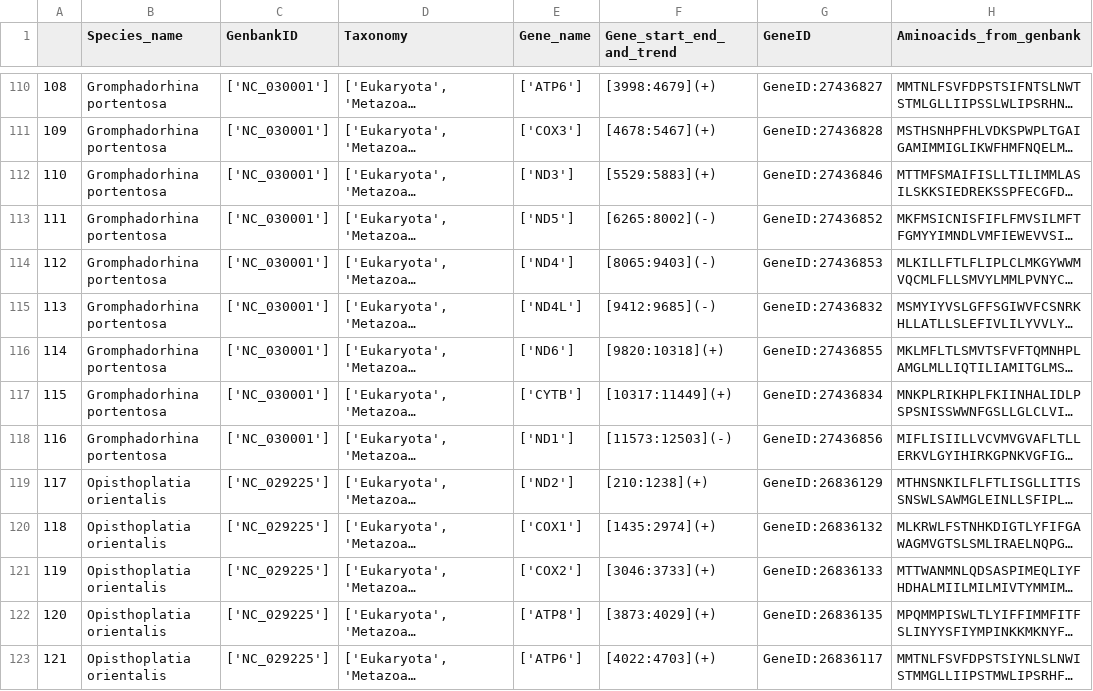
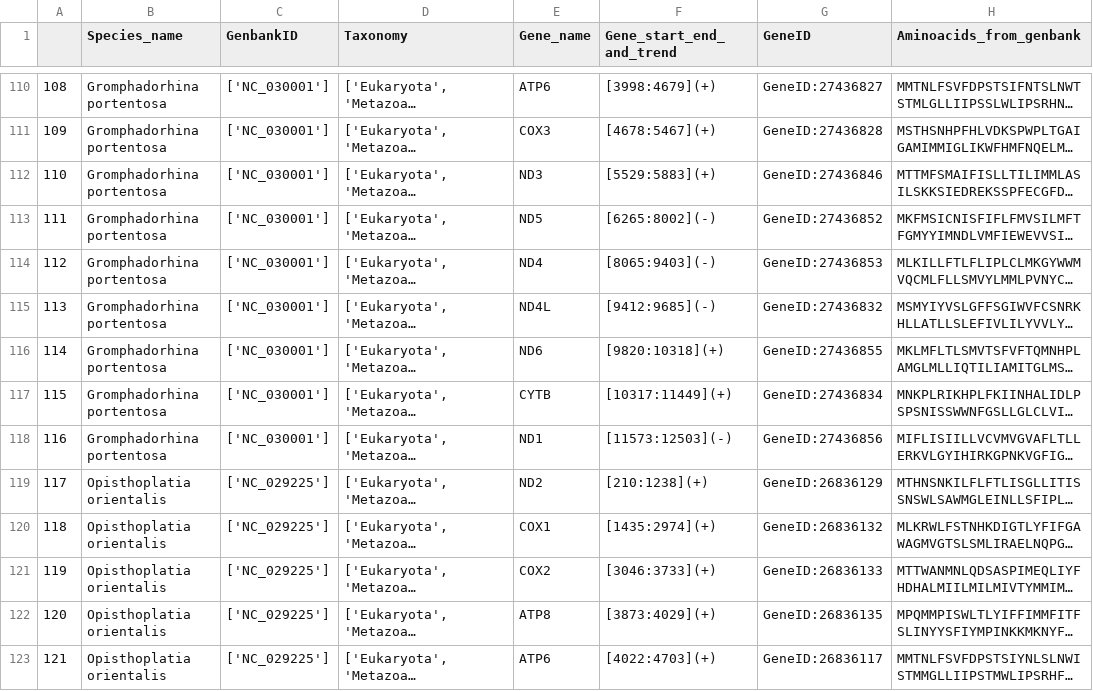
Before and after one commit to blackturtle71/CockTermMutspecRedone, a CSV file: interim/DescriptiveStat/codonusage_table_cock.csv, drawn as a sheet; only a part is shown, gaps mark what is left out; long unchanged cells end in …; the diff covers the shown part only; the diff names each change by its address in the sheet, - before the commit and + after, or states it on an @@ line.

```diff
--- a/interim/DescriptiveStat/codonusage_table_cock.csv
+++ b/interim/DescriptiveStat/codonusage_table_cock.csv
-E110 (Gene_name): ['ATP6']
+E110 (Gene_name): ATP6
-E111 (Gene_name): ['COX3']
+E111 (Gene_name): COX3
-E112 (Gene_name): ['ND3']
+E112 (Gene_name): ND3
-E113 (Gene_name): ['ND5']
+E113 (Gene_name): ND5
-E114 (Gene_name): ['ND4']
+E114 (Gene_name): ND4
-E115 (Gene_name): ['ND4L']
+E115 (Gene_name): ND4L
-E116 (Gene_name): ['ND6']
+E116 (Gene_name): ND6
-E117 (Gene_name): ['CYTB']
+E117 (Gene_name): CYTB
-E118 (Gene_name): ['ND1']
+E118 (Gene_name): ND1
-E119 (Gene_name): ['ND2']
+E119 (Gene_name): ND2
-E120 (Gene_name): ['COX1']
+E120 (Gene_name): COX1
-E121 (Gene_name): ['COX2']
+E121 (Gene_name): COX2
-E122 (Gene_name): ['ATP8']
+E122 (Gene_name): ATP8
-E123 (Gene_name): ['ATP6']
+E123 (Gene_name): ATP6
```
Also changed, not shown: 181 edited cells elsewhere in this file, interim/DescriptiveStat/cock_skew.csv, 18 other files.
